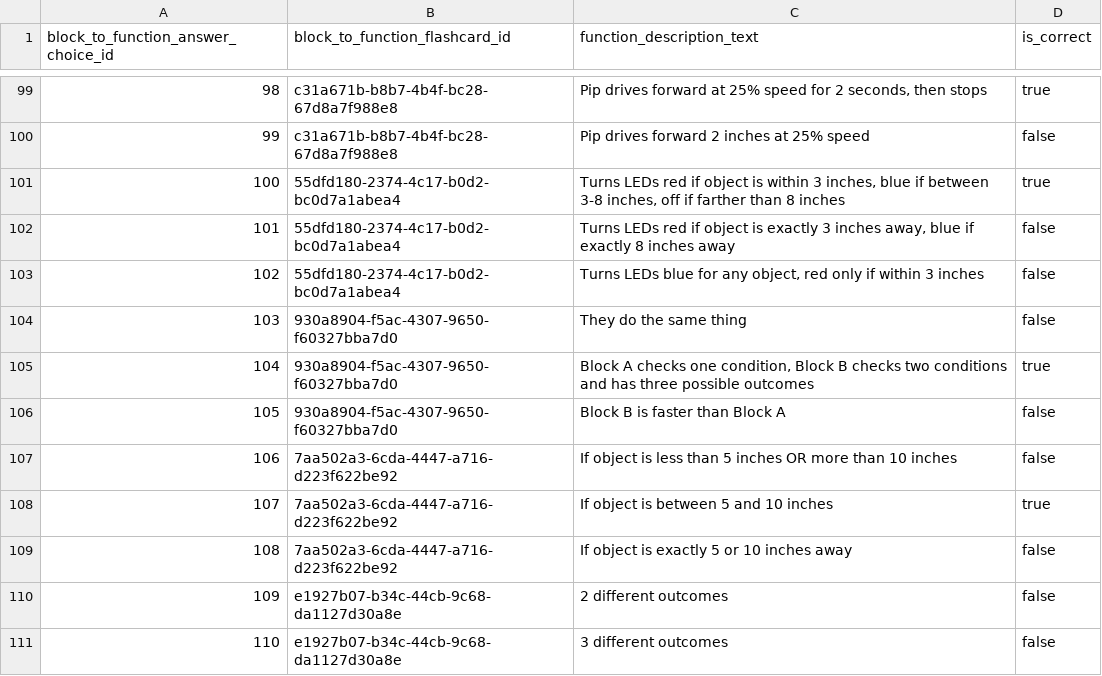
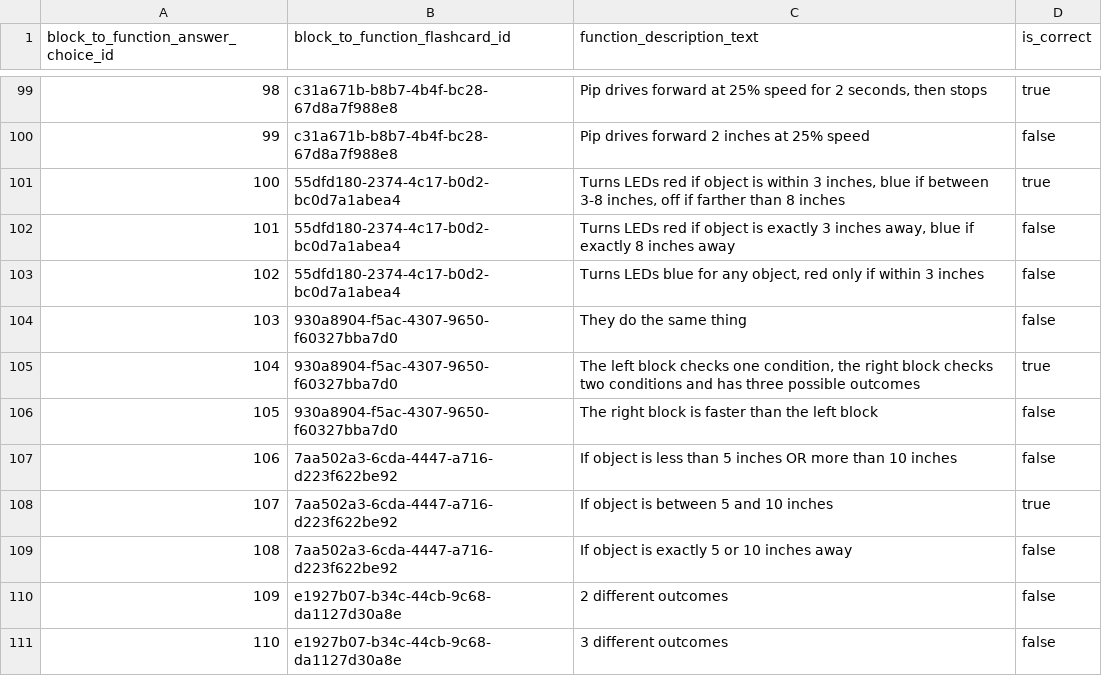
Before and after one commit to actamayev/lever-labs-server, a CSV file: src/db-seed-data/block_to_function_answer_choice.csv, drawn as a sheet; only a part is shown, gaps mark what is left out.

Commit message:
Update block_to_function_answer_choice.csv

```diff
--- a/src/db-seed-data/block_to_function_answer_choice.csv
+++ b/src/db-seed-data/block_to_function_answer_choice.csv
@@ -104,4 +104,4 @@ block_to_function_answer_choice_id ,block_to_function_flashcard_id       ,functi
                                103 ,930a8904-f5ac-4307-9650-f60327bba7d0 ,They do the same thing                                                                                       ,false
-                               104 ,930a8904-f5ac-4307-9650-f60327bba7d0 ,"Block A checks one condition, Block B checks two conditions and has three possible outcomes"                ,true
-                               105 ,930a8904-f5ac-4307-9650-f60327bba7d0 ,Block B is faster than Block A                                                                               ,false
+                               104 ,930a8904-f5ac-4307-9650-f60327bba7d0 ,"The left block checks one condition, the right block checks two conditions and has three possible outcomes" ,true
+                               105 ,930a8904-f5ac-4307-9650-f60327bba7d0 ,The right block is faster than the left block                                                                ,false
                                106 ,7aa502a3-6cda-4447-a716-d223f622be92 ,If object is less than 5 inches OR more than 10 inches                                                       ,false
```
